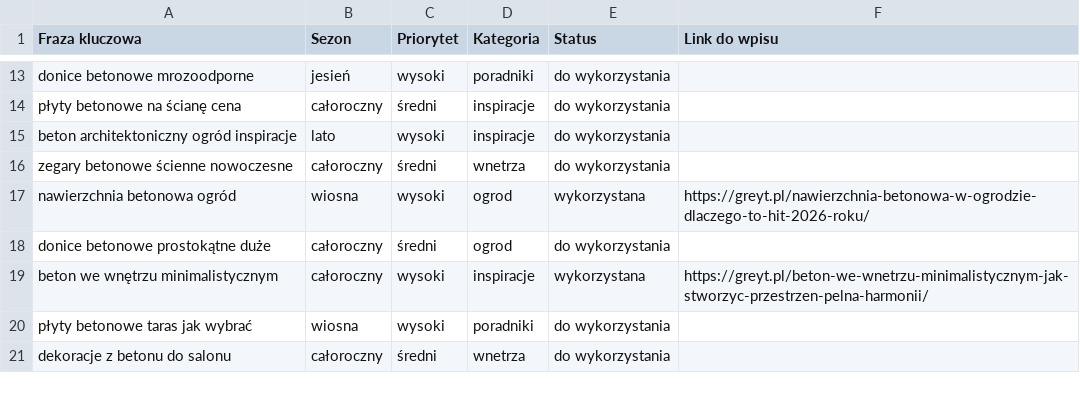
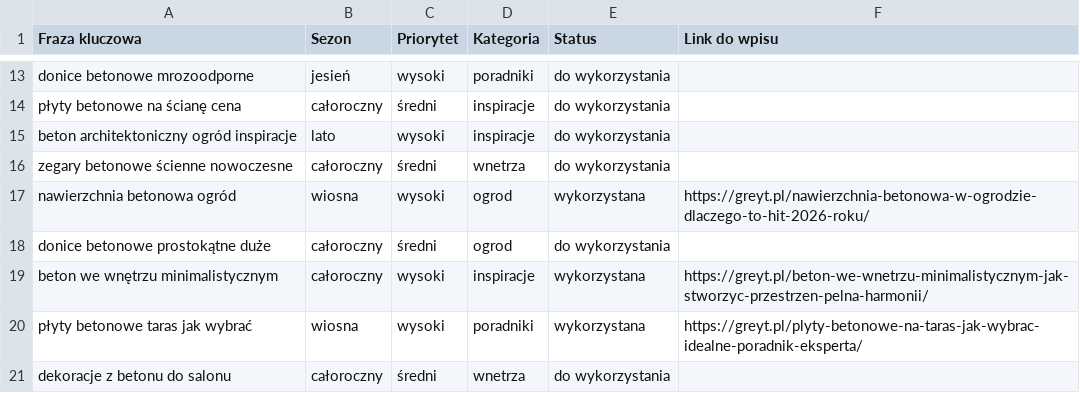
Before and after one commit to kamiljarnot-cmd/greyt-autopublish, a CSV file: keywords.csv, drawn as a sheet; only a part is shown, gaps mark what is left out.

Commit message:
Update keywords.csv po publikacji [skip ci]

```diff
--- a/keywords.csv
+++ b/keywords.csv
@@ -19,3 +19,3 @@ donice betonowe prostokątne duże,całoroczny,średni,ogrod,do wykorzystania,
 beton we wnętrzu minimalistycznym,całoroczny,wysoki,inspiracje,wykorzystana,https://greyt.pl/beton-we-wnetrzu-minimalistycznym-jak-stworzyc-przestrzen-pelna-harmonii/
-płyty betonowe taras jak wybrać,wiosna,wysoki,poradniki,do wykorzystania,
+płyty betonowe taras jak wybrać,wiosna,wysoki,poradniki,wykorzystana,https://greyt.pl/plyty-betonowe-na-taras-jak-wybrac-idealne-poradnik-eksperta/
 dekoracje z betonu do salonu,całoroczny,średni,wnetrza,do wykorzystania,
```
